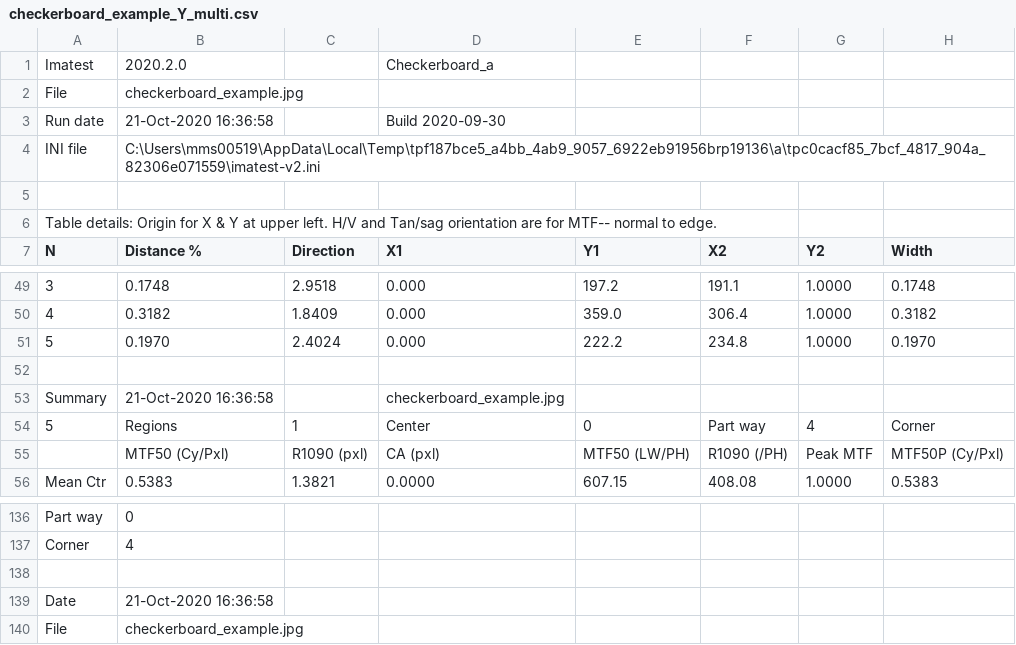
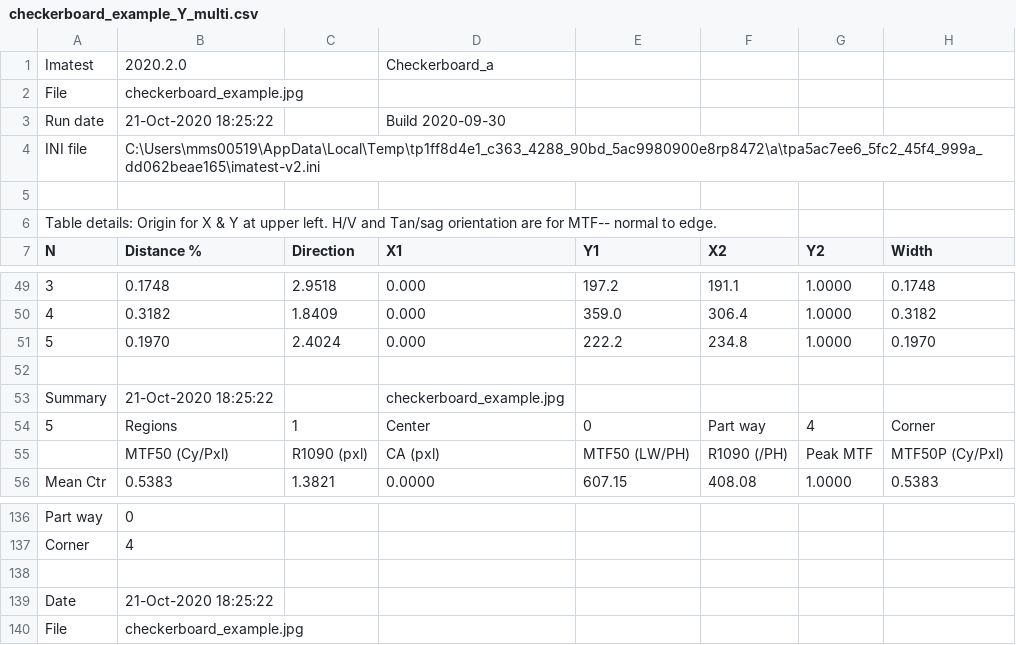
Before and after one commit to maslyankov/Automated-Android-PhotoVideo-Testing, a CSV file: images/imatest/Results/checkerboard_example_Y_multi.csv, drawn as a sheet; only a part is shown, gaps mark what is left out; the diff names each change by its address in the sheet, - before the commit and + after, or states it on an @@ line.

```diff
--- a/images/imatest/Results/checkerboard_example_Y_multi.csv
+++ b/images/imatest/Results/checkerboard_example_Y_multi.csv
-B3 (Distance %): 21-Oct-2020 16:36:58
+B3 (Distance %): 21-Oct-2020 18:25:22
-B4 (Distance %): C:\Users\mms00519\AppData\Local\Temp\tpf187bce5_a4bb_4ab9_9057_6922eb91956brp19136\a\tpc0cacf85_7bcf_4817_904a_82306e071559\imatest-v2.ini
+B4 (Distance %): C:\Users\mms00519\AppData\Local\Temp\tp1ff8d4e1_c363_4288_90bd_5ac9980900e8rp8472\a\tpa5ac7ee6_5fc2_45f4_999a_dd062beae165\imatest-v2.ini
-B53 (Distance %): 21-Oct-2020 16:36:58
+B53 (Distance %): 21-Oct-2020 18:25:22
-B139 (Distance %): 21-Oct-2020 16:36:58
+B139 (Distance %): 21-Oct-2020 18:25:22
```
Also changed, not shown: images/imatest/Results/blemish_example_blem_Y.csv, images/imatest/Results/esfriso_example_Y_multi.csv, 34 other files.
